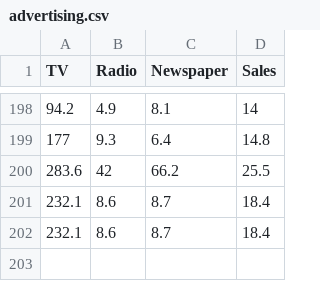
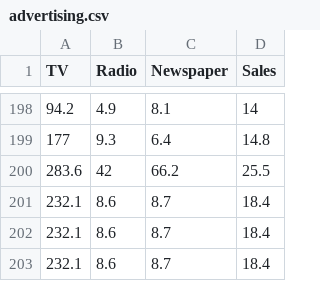
Before and after one commit to Shreeranga1/LinearRegression, a CSV file: advertising.csv, drawn as a sheet; only a part is shown, gaps mark what is left out; the diff names each change by its address in the sheet, - before the commit and + after, or states it on an @@ line.

Commit message:
Update advertising.csv

```diff
--- a/advertising.csv
+++ b/advertising.csv
+row 203: 232.1 | 8.6 | 8.7 | 18.4
```
